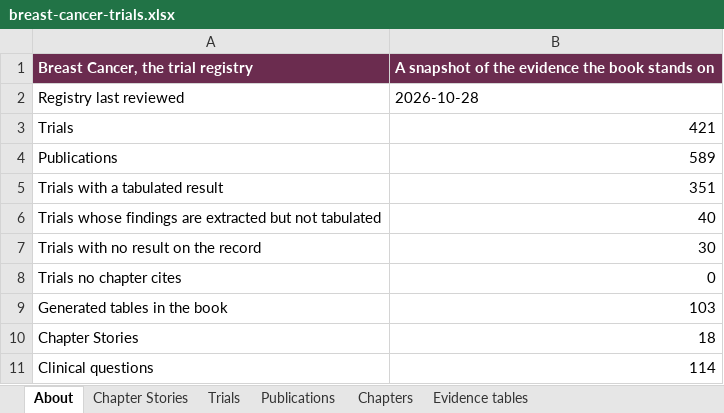
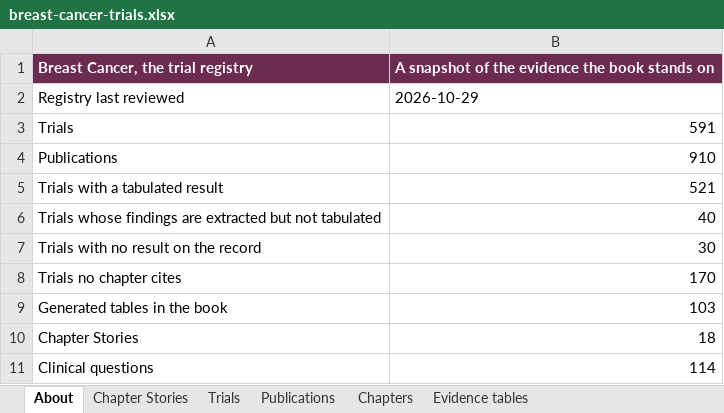
Before and after one commit to Elkhanany/library, an Excel workbook: books/breast-cancer/src/data/breast-cancer-trials.xlsx, sheet About, drawn as a sheet; only a part is shown; values as stored, in another font and other column widths than the file's, no borders; the diff names each change by its address in the sheet, - before the commit and + after, or states it on an @@ line.

```diff
--- a/books/breast-cancer/src/data/breast-cancer-trials.xlsx (sheet About)
+++ b/books/breast-cancer/src/data/breast-cancer-trials.xlsx (sheet About)
-B2: 2026-10-28
+B2: 2026-10-29
-B3: 421
+B3: 591
-B4: 589
+B4: 910
-B5: 351
+B5: 521
-B8: 0
+B8: 170
```
Also changed, not shown: sheet Trials, sheet Publications.
